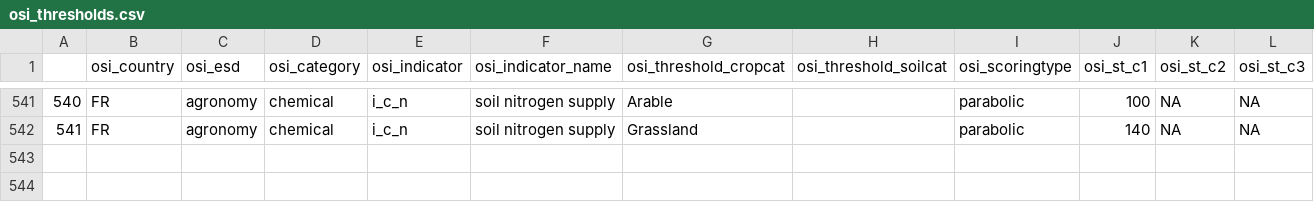
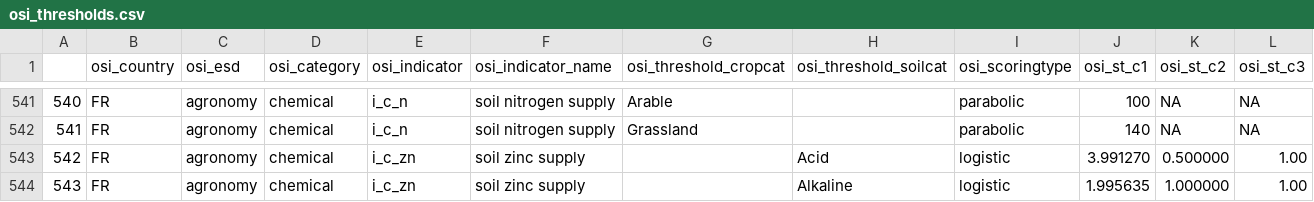
Before and after one commit to gerardhros/euosi, a CSV file: dev/osi_thresholds.csv, drawn as a sheet; only a part is shown, gaps mark what is left out.

Commit message:
Thresholds for Zn

```diff
--- a/dev/osi_thresholds.csv
+++ b/dev/osi_thresholds.csv
@@ -542 +542,3 @@
 541,FR,agronomy,chemical,i_c_n,soil nitrogen supply,Grassland,,parabolic,140,NA,NA
+542,FR,agronomy,chemical,i_c_zn,soil zinc supply,,Acid,logistic,3.991270,0.500000,1.00
+543,FR,agronomy,chemical,i_c_zn,soil zinc supply,,Alkaline,logistic,1.995635,1.000000,1.00
```
